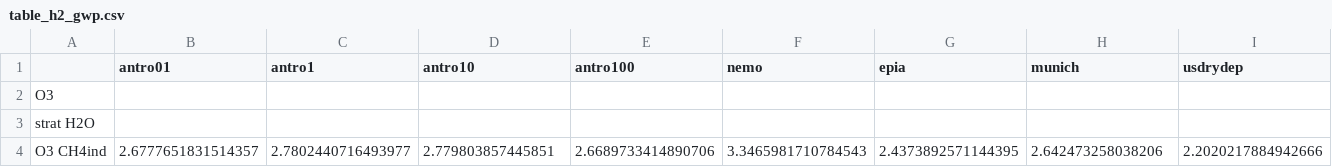
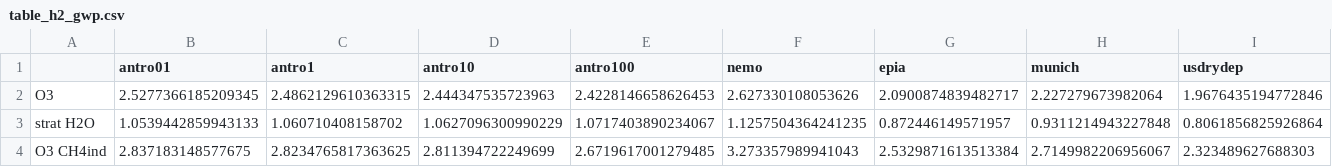
Before and after one commit to ciceroOslo/Hydrogen_GWP, a CSV file: output/table_h2_gwp.csv, drawn as a sheet; only a part is shown; the diff covers the shown part only; the diff names each change by its address in the sheet, - before the commit and + after, or states it on an @@ line.

```diff
--- a/output/table_h2_gwp.csv
+++ b/output/table_h2_gwp.csv
-B2 (antro01): (empty)
+B2 (antro01): 2.5277366185209345
-C2 (antro1): (empty)
+C2 (antro1): 2.4862129610363315
-D2 (antro10): (empty)
+D2 (antro10): 2.444347535723963
-E2 (antro100): (empty)
+E2 (antro100): 2.4228146658626453
-F2 (nemo): (empty)
+F2 (nemo): 2.627330108053626
-G2 (epia): (empty)
+G2 (epia): 2.0900874839482717
-H2 (munich): (empty)
+H2 (munich): 2.227279673982064
-I2 (usdrydep): (empty)
+I2 (usdrydep): 1.9676435194772846
-B3 (antro01): (empty)
+B3 (antro01): 1.0539442859943133
-C3 (antro1): (empty)
+C3 (antro1): 1.060710408158702
-D3 (antro10): (empty)
+D3 (antro10): 1.0627096300990229
-E3 (antro100): (empty)
+E3 (antro100): 1.0717403890234067
-F3 (nemo): (empty)
+F3 (nemo): 1.1257504364241235
-G3 (epia): (empty)
+G3 (epia): 0.872446149571957
-H3 (munich): (empty)
+H3 (munich): 0.9311214943227848
-I3 (usdrydep): (empty)
+I3 (usdrydep): 0.8061856825926864
-B4 (antro01): 2.6777651831514357
+B4 (antro01): 2.837183148577675
-C4 (antro1): 2.7802440716493977
+C4 (antro1): 2.8234765817363625
-D4 (antro10): 2.779803857445851
+D4 (antro10): 2.811394722249699
-E4 (antro100): 2.6689733414890706
+E4 (antro100): 2.6719617001279485
-F4 (nemo): 3.3465981710784543
+F4 (nemo): 3.273357989941043
-G4 (epia): 2.4373892571144395
+G4 (epia): 2.5329871613513384
-H4 (munich): 2.642473258038206
+H4 (munich): 2.7149982206956067
-I4 (usdrydep): 2.2020217884942666
+I4 (usdrydep): 2.323489627688303
```
Also changed, not shown: 36 edited cells elsewhere in this file, input/OSLOCTM3-emi_burden-H2.csv, output/table_budget_h2.csv, 16 other files.
